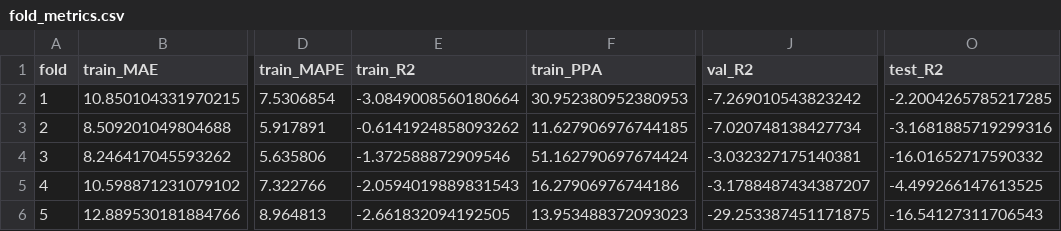
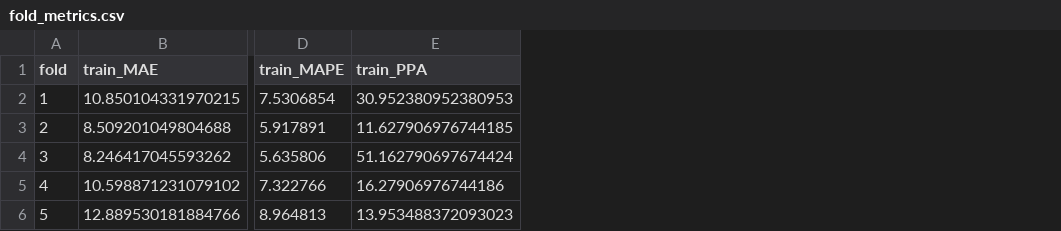
Before and after one commit to l9x3/IISc_FHS_DB, a CSV file: results/metrics/fold_metrics.csv, drawn as a sheet; only a part is shown, gaps mark what is left out; the diff names each change by its address in the sheet, - before the commit and + after, or states it on an @@ line.

```diff
--- a/results/metrics/fold_metrics.csv
+++ b/results/metrics/fold_metrics.csv
-column E (train_R2), rows 2-6: -3.0849008560180664 | -0.6141924858093262 | -1.372588872909546 | -2.0594019889831543 | -2.661832094192505
-column J (val_R2), rows 2-6: -7.269010543823242 | -7.020748138427734 | -3.032327175140381 | -3.1788487434387207 | -29.253387451171875
-column O (test_R2), rows 2-6: -2.2004265785217285 | -3.1681885719299316 | -16.01652717590332 | -4.499266147613525 | -16.54127311706543
```
Also changed, not shown: 3 other files.
